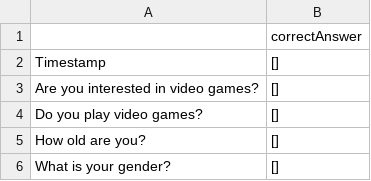
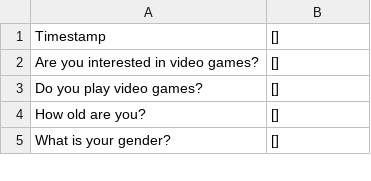
Before and after one commit to CyberCRI/dataanalysis-herocoli-redmetrics, a CSV file: data/Google forms/CorrectScientific-fr.csv, drawn as a sheet; only a part is shown.

```diff
--- a/data/Google forms/CorrectScientific-fr.csv
+++ b/data/Google forms/CorrectScientific-fr.csv
@@ -1,2 +1 @@
-,correctAnswer
 Timestamp,[]
```
Also changed, not shown: data/Google forms/Demographic-fr.csv, data/Google forms/translations-fr.csv, 11 other files.
